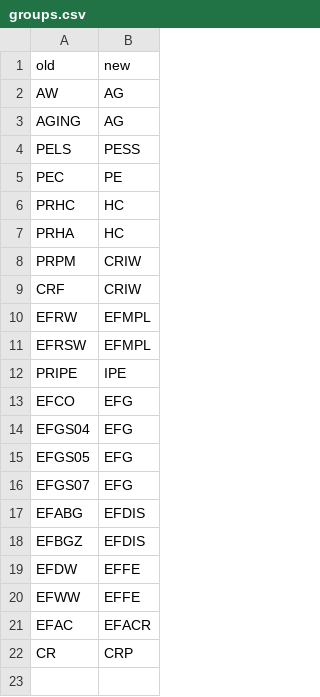
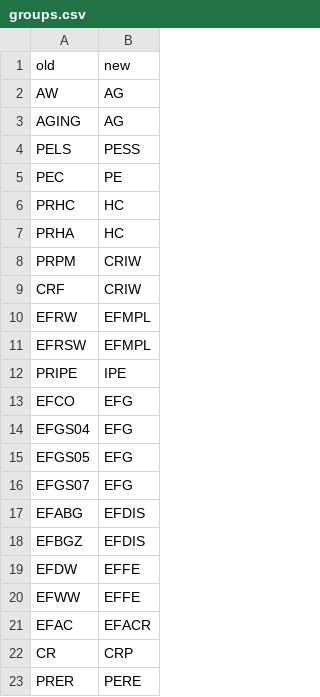
Before and after one commit to Michael-E-Rose/NBERSummerInstitutes, a CSV file: corrections/groups.csv, drawn as a sheet.

```diff
--- a/corrections/groups.csv
+++ b/corrections/groups.csv
@@ -22 +22,2 @@ EFAC,EFACR
 CR,CRP
+PRER,PERE
```
Also changed, not shown: 9 other files.
